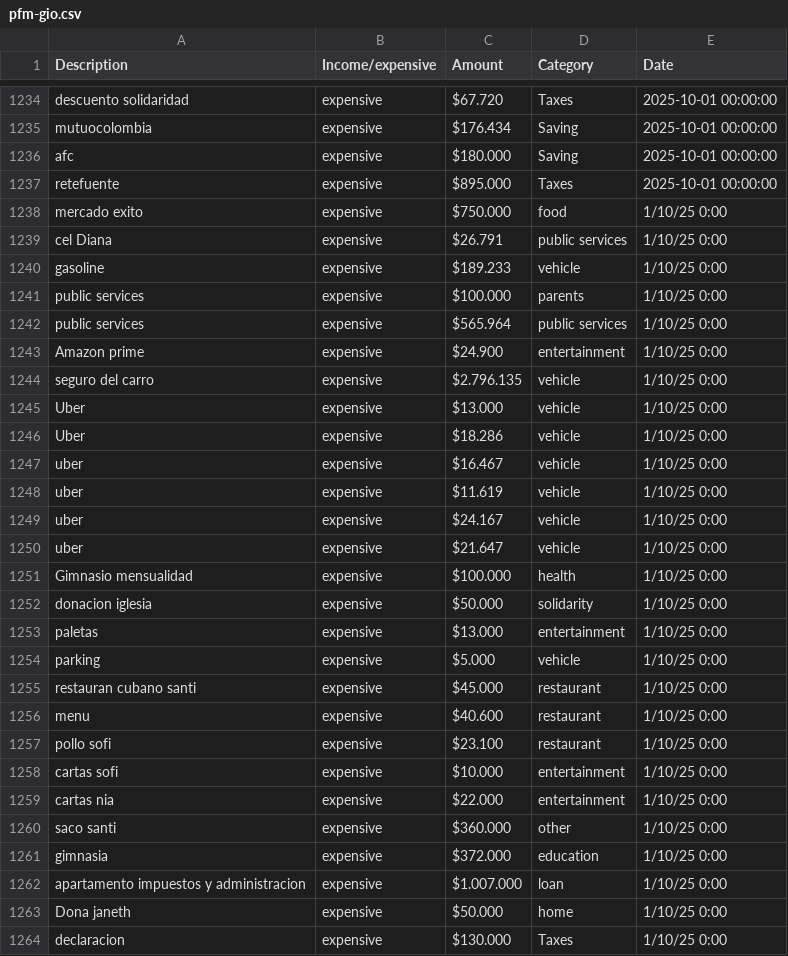
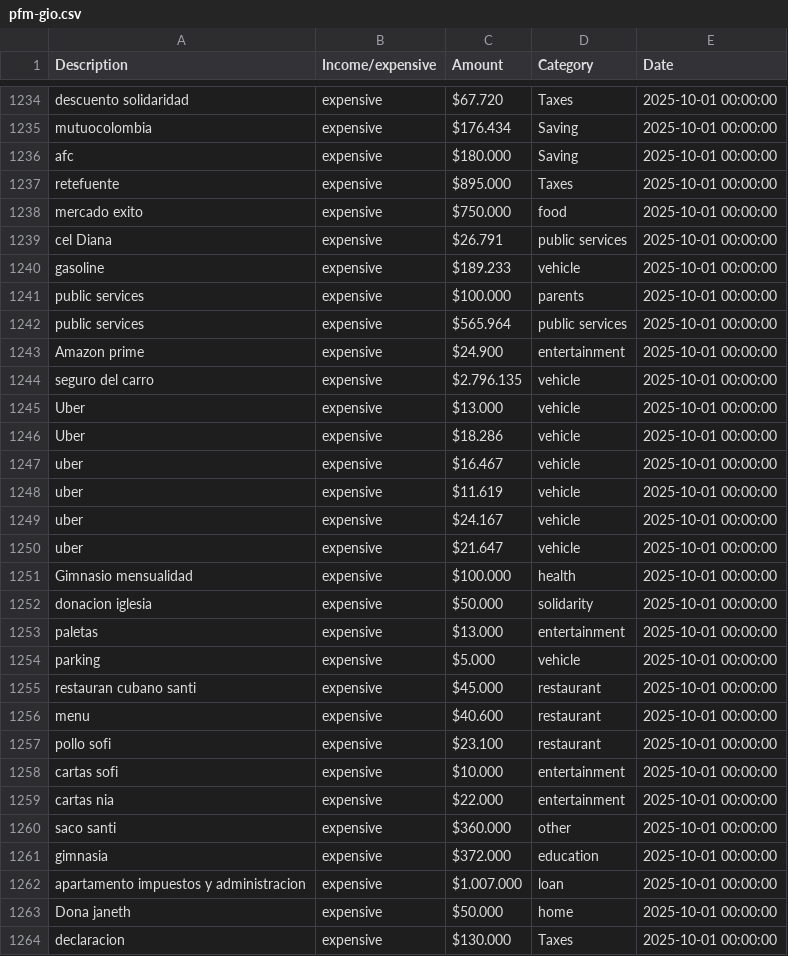
Before and after one commit to giovany79/mcp-server-pfm, a CSV file: pfm-gio.csv, drawn as a sheet; only a part is shown, gaps mark what is left out; the diff covers the shown part only.

```diff
--- a/pfm-gio.csv
+++ b/pfm-gio.csv
@@ -1237,28 +1237,28 @@ afc;expensive; $180.000 ;Saving;2025-10-01 00:00:00
 retefuente;expensive; $895.000 ;Taxes;2025-10-01 00:00:00
-mercado exito;expensive; $750.000 ;food;1/10/25 0:00
-cel Diana;expensive; $26.791 ;public services;1/10/25 0:00
-gasoline;expensive; $189.233 ;vehicle;1/10/25 0:00
-public services;expensive; $100.000 ;parents;1/10/25 0:00
-public services;expensive; $565.964 ;public services;1/10/25 0:00
-Amazon prime;expensive; $24.900 ;entertainment;1/10/25 0:00
-seguro del carro;expensive; $2.796.135 ;vehicle;1/10/25 0:00
-Uber;expensive; $13.000 ;vehicle;1/10/25 0:00
-Uber;expensive; $18.286 ;vehicle;1/10/25 0:00
-uber;expensive; $16.467 ;vehicle;1/10/25 0:00
-uber;expensive; $11.619 ;vehicle;1/10/25 0:00
-uber;expensive; $24.167 ;vehicle;1/10/25 0:00
-uber;expensive; $21.647 ;vehicle;1/10/25 0:00
-Gimnasio mensualidad;expensive; $100.000 ;health;1/10/25 0:00
-donacion iglesia;expensive; $50.000 ;solidarity;1/10/25 0:00
-paletas;expensive; $13.000 ;entertainment;1/10/25 0:00
-parking;expensive; $5.000 ;vehicle;1/10/25 0:00
-restauran cubano santi;expensive; $45.000 ;restaurant;1/10/25 0:00
-menu;expensive; $40.600 ;restaurant;1/10/25 0:00
-pollo sofi;expensive; $23.100 ;restaurant;1/10/25 0:00
-cartas sofi;expensive; $10.000 ;entertainment;1/10/25 0:00
-cartas nia;expensive; $22.000 ;entertainment;1/10/25 0:00
-saco santi;expensive; $360.000 ;other;1/10/25 0:00
-gimnasia;expensive; $372.000 ;education;1/10/25 0:00
-apartamento impuestos y administracion;expensive; $1.007.000 ;loan;1/10/25 0:00
-Dona janeth;expensive; $50.000 ;home;1/10/25 0:00
-declaracion;expensive; $130.000 ;Taxes;1/10/25 0:00
+mercado exito;expensive; $750.000 ;food;2025-10-01 00:00:00
+cel Diana;expensive; $26.791 ;public services;2025-10-01 00:00:00
+gasoline;expensive; $189.233 ;vehicle;2025-10-01 00:00:00
+public services;expensive; $100.000 ;parents;2025-10-01 00:00:00
+public services;expensive; $565.964 ;public services;2025-10-01 00:00:00
+Amazon prime;expensive; $24.900 ;entertainment;2025-10-01 00:00:00
+seguro del carro;expensive; $2.796.135 ;vehicle;2025-10-01 00:00:00
+Uber;expensive; $13.000 ;vehicle;2025-10-01 00:00:00
+Uber;expensive; $18.286 ;vehicle;2025-10-01 00:00:00
+uber;expensive; $16.467 ;vehicle;2025-10-01 00:00:00
+uber;expensive; $11.619 ;vehicle;2025-10-01 00:00:00
+uber;expensive; $24.167 ;vehicle;2025-10-01 00:00:00
+uber;expensive; $21.647 ;vehicle;2025-10-01 00:00:00
+Gimnasio mensualidad;expensive; $100.000 ;health;2025-10-01 00:00:00
+donacion iglesia;expensive; $50.000 ;solidarity;2025-10-01 00:00:00
+paletas;expensive; $13.000 ;entertainment;2025-10-01 00:00:00
+parking;expensive; $5.000 ;vehicle;2025-10-01 00:00:00
+restauran cubano santi;expensive; $45.000 ;restaurant;2025-10-01 00:00:00
+menu;expensive; $40.600 ;restaurant;2025-10-01 00:00:00
+pollo sofi;expensive; $23.100 ;restaurant;2025-10-01 00:00:00
+cartas sofi;expensive; $10.000 ;entertainment;2025-10-01 00:00:00
+cartas nia;expensive; $22.000 ;entertainment;2025-10-01 00:00:00
+saco santi;expensive; $360.000 ;other;2025-10-01 00:00:00
+gimnasia;expensive; $372.000 ;education;2025-10-01 00:00:00
+apartamento impuestos y administracion;expensive; $1.007.000 ;loan;2025-10-01 00:00:00
+Dona janeth;expensive; $50.000 ;home;2025-10-01 00:00:00
+declaracion;expensive; $130.000 ;Taxes;2025-10-01 00:00:00
```
Also changed, not shown: 1 removed row and 133 edited cells elsewhere in this file, 2 other files.
